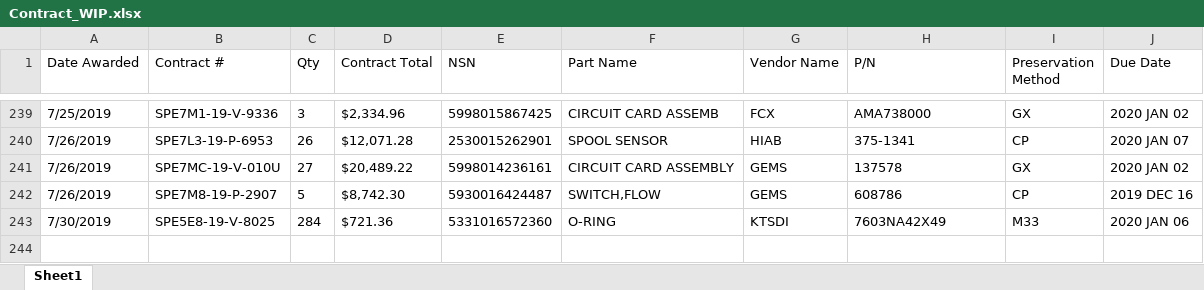
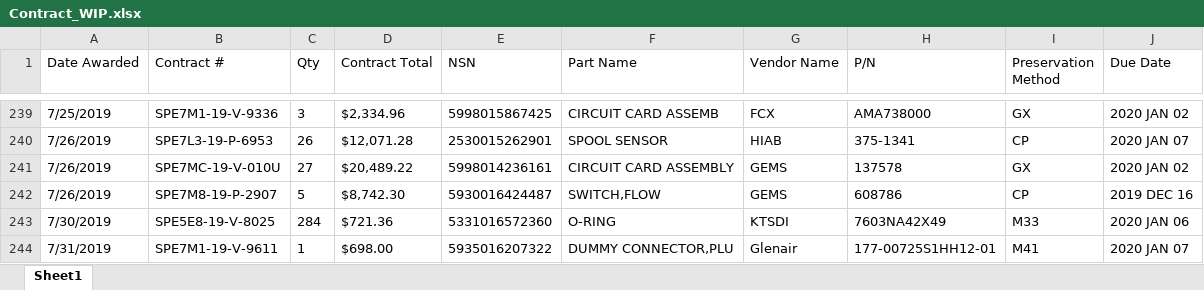
Before and after one commit to KaySea0/WestSim, an Excel workbook: Contract_WIP.xlsx, sheet Sheet1, drawn as a sheet; only a part is shown, gaps mark what is left out; values as stored, in another font and other column widths than the file's, no borders; the diff names each change by its address in the sheet, - before the commit and + after, or states it on an @@ line.

```diff
--- a/Contract_WIP.xlsx (sheet Sheet1)
+++ b/Contract_WIP.xlsx (sheet Sheet1)
+row 244: 7/31/2019 | SPE7M1-19-V-9611 | 1 | $698.00 | 5935016207322 | DUMMY CONNECTOR,PLU | Glenair | 177-00725S1HH12-01 | M41 | 2020 JAN 07
```
Also changed, not shown: 25 other files.
